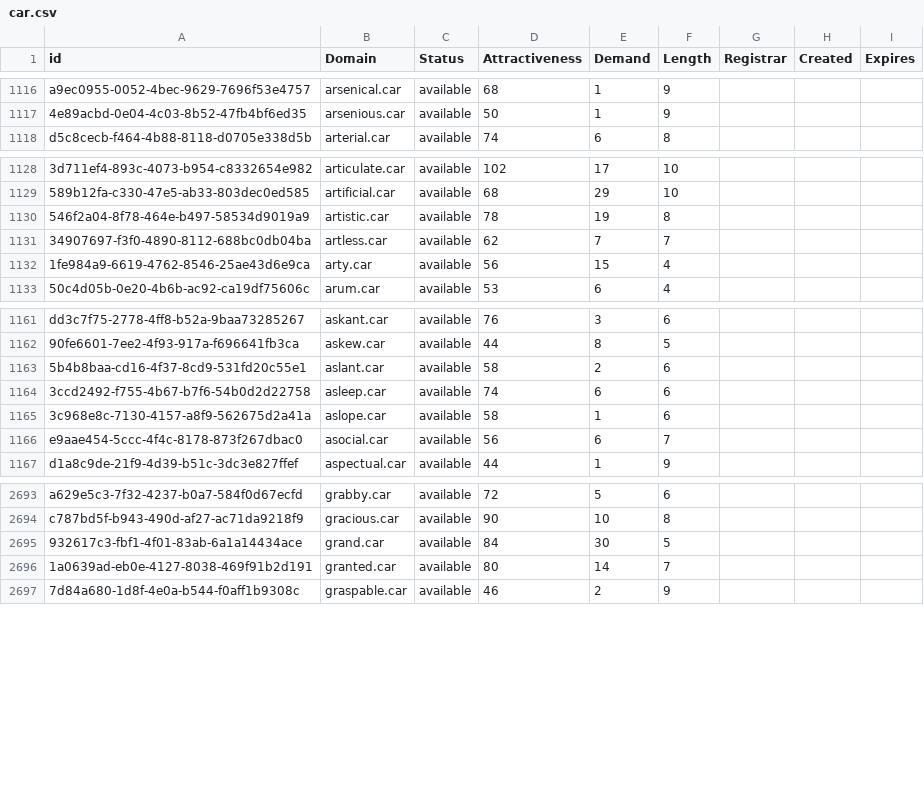
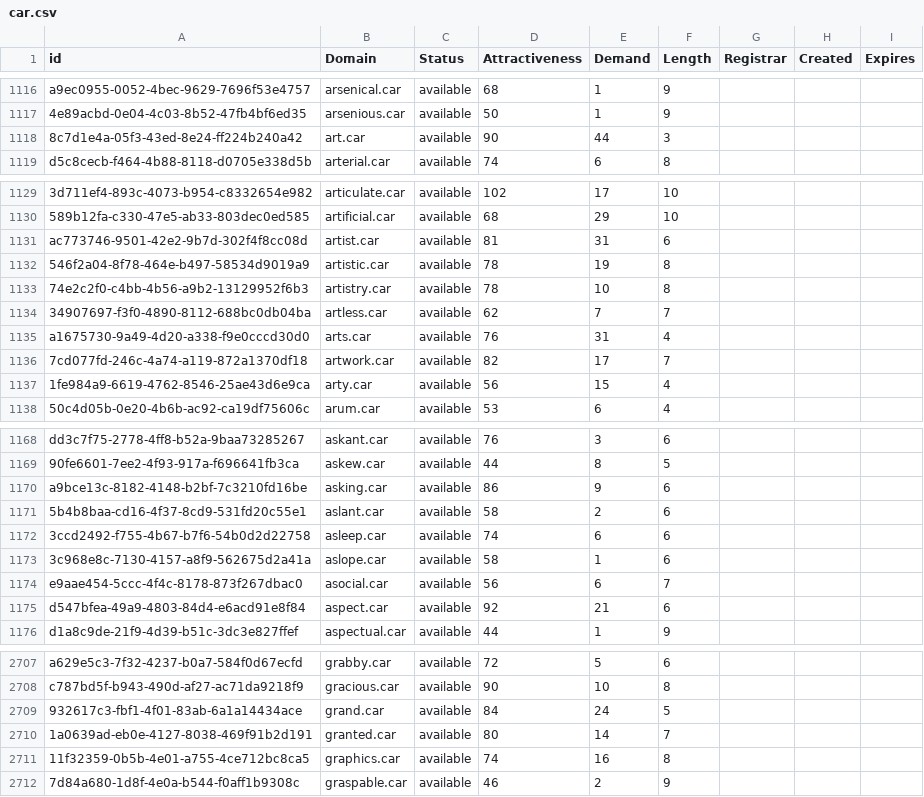
Before and after one commit to UniqueDomains/car-oneword-domains, a CSV file: car.csv, drawn as a sheet; only a part is shown, gaps mark what is left out; addresses are those after the commit; the diff covers the shown part only; the diff names each change by its address in the sheet, - before the commit and + after, or states it on an @@ line.

Commit message:
Domains update

```diff
--- a/car.csv
+++ b/car.csv
+row 1118: 8c7d1e4a-05f3-43ed-8e24-ff224b240a42 | art.car | available | 90 | 44 | 3
+row 1131: ac773746-9501-42e2-9b7d-302f4f8cc08d | artist.car | available | 81 | 31 | 6
+row 1133: 74e2c2f0-c4bb-4b56-a9b2-13129952f6b3 | artistry.car | available | 78 | 10 | 8
+row 1135: a1675730-9a49-4d20-a338-f9e0cccd30d0 | arts.car | available | 76 | 31 | 4
+row 1136: 7cd077fd-246c-4a74-a119-872a1370df18 | artwork.car | available | 82 | 17 | 7
+row 1170: a9bce13c-8182-4148-b2bf-7c3210fd16be | asking.car | available | 86 | 9 | 6
+row 1175: d547bfea-49a9-4803-84d4-e6acd91e8f84 | aspect.car | available | 92 | 21 | 6
-E2709 (Demand): 30
+E2709 (Demand): 24
+row 2711: 11f32359-0b5b-4e01-a755-4ce712bc8ca5 | graphics.car | available | 74 | 16 | 8
```
Also changed, not shown: 17 added rows and 27 edited cells elsewhere in this file, 2 other files.
